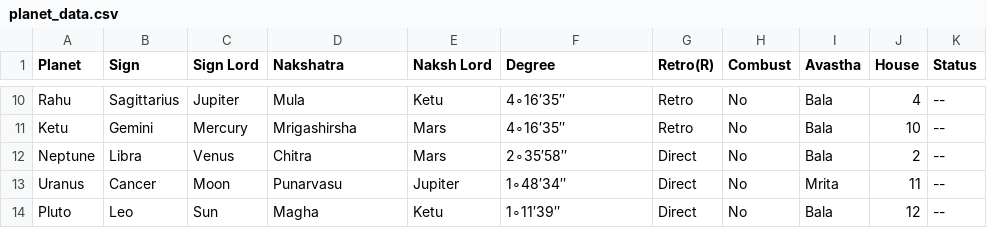
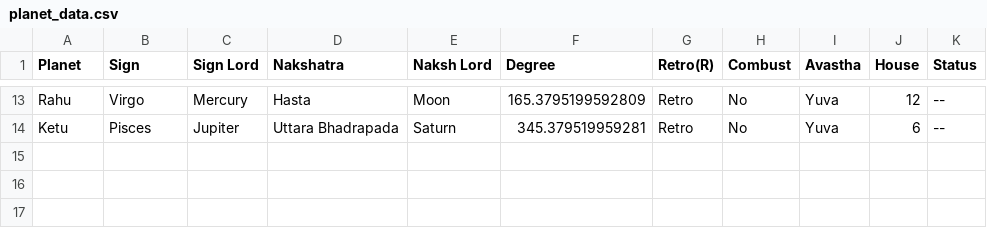
Before and after one commit to ShreevathsaPK/AstroProject, a CSV file: script_to_gen_horoscope_and_stor/planet_data.csv, drawn as a sheet; only a part is shown, gaps mark what is left out; removed rows and columns are numbered as before the commit, all else as after; the diff covers the shown part only; the diff names each change by its address in the sheet, - before the commit and + after, or states it on an @@ line.

```diff
--- a/script_to_gen_horoscope_and_stor/planet_data.csv
+++ b/script_to_gen_horoscope_and_stor/planet_data.csv
-B13 (Sign): Sagittarius
+B13 (Sign): Virgo
-C13 (Sign Lord): Jupiter
+C13 (Sign Lord): Mercury
-D13 (Nakshatra): Mula
+D13 (Nakshatra): Hasta
-E13 (Naksh Lord): Ketu
+E13 (Naksh Lord): Moon
-F13 (Degree): 4∘16′35″
+F13 (Degree): 165.3795199592809
-I13:I14 (Avastha): Bala
+I13:I14 (Avastha): Yuva
-J13 (House): 4
+J13 (House): 12
-B14 (Sign): Gemini
+B14 (Sign): Pisces
-C14 (Sign Lord): Mercury
+C14 (Sign Lord): Jupiter
-D14 (Nakshatra): Mrigashirsha
+D14 (Nakshatra): Uttara Bhadrapada
-E14 (Naksh Lord): Mars
+E14 (Naksh Lord): Saturn
-F14 (Degree): 4∘16′35″
+F14 (Degree): 345.379519959281
-J14 (House): 10
+J14 (House): 6
-row 12: Neptune | Libra | Venus | Chitra | Mars | 2∘35′58″ | Direct | No | Bala | 2 | --
-row 13: Uranus | Cancer | Moon | Punarvasu | Jupiter | 1∘48′34″ | Direct | No | Mrita | 11 | --
-row 14: Pluto | Leo | Sun | Magha | Ketu | 1∘11′39″ | Direct | No | Bala | 12 | --
```
Also changed, not shown: 3 added rows and 58 edited cells elsewhere in this file, 27 other files.
